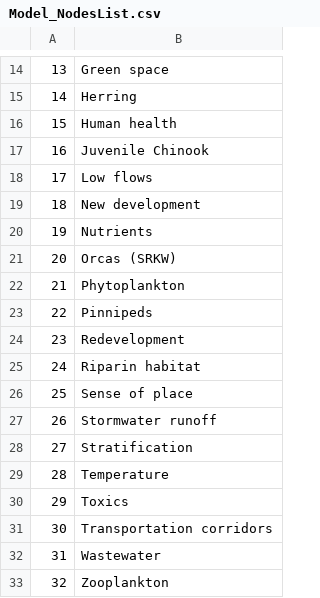
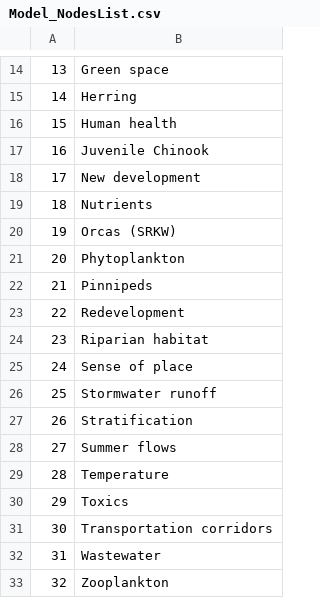
Before and after one commit to magelcai/IS_QualitativeTools, a CSV file: Model_NodesList.csv, drawn as a sheet; only a part is shown, gaps mark what is left out; removed rows and columns are numbered as before the commit, all else as after; the diff names each change by its address in the sheet, - before the commit and + after, or states it on an @@ line.

```diff
--- a/Model_NodesList.csv
+++ b/Model_NodesList.csv
-row 18: 17 | Low flows
@@ column A renumbered between rows 18 and 27 @@
-B24: Riparin habitat
+B24: Riparian habitat
+row 28: 27 | Summer flows
```
Also changed, not shown: Model_AdjMatrix.csv, Model_EdgesList.csv, 1 other file.
